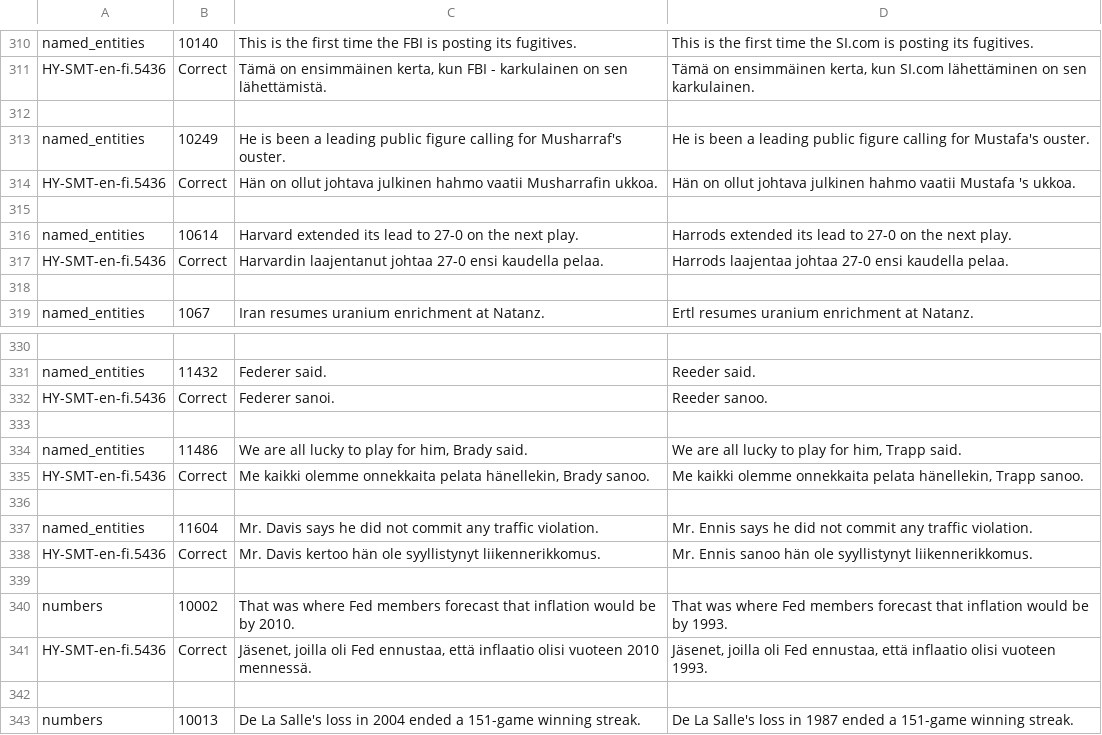
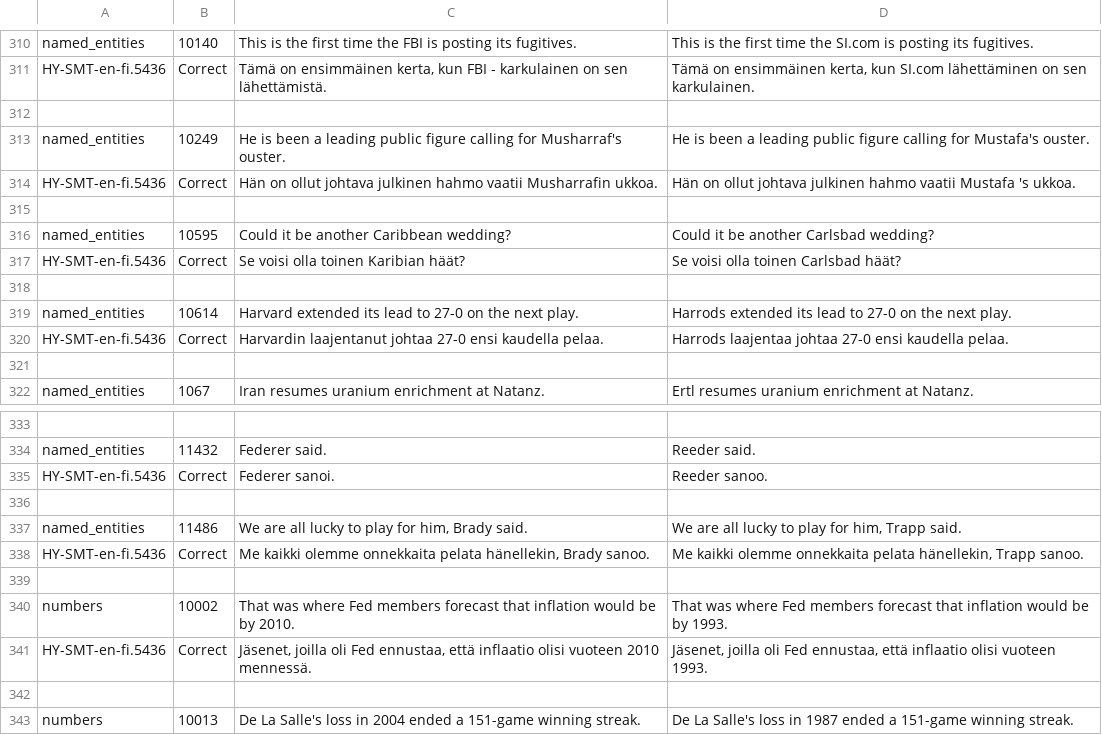
Before and after one commit to Helsinki-NLP/en-fi-testsuite, a TSV file: eval_parts/examples/allCorrect.tsv, drawn as a sheet; only a part is shown, gaps mark what is left out; removed rows and columns are numbered as before the commit, all else as after; the diff covers the shown part only; the diff names each change by its address in the sheet, - before the commit and + after, or states it on an @@ line.

```diff
--- a/eval_parts/examples/allCorrect.tsv
+++ b/eval_parts/examples/allCorrect.tsv
+row 316: named_entities | 10595 | Could it be another Caribbean wedding? | Could it be another Carlsbad wedding?
+row 317: HY-SMT-en-fi.5436 | Correct | Se voisi olla toinen Karibian häät? | Se voisi olla toinen Carlsbad häät?
+row 318: (empty)
-row 336: (empty)
-row 337: named_entities | 11604 | Mr. Davis says he did not commit any traffic violation. | Mr. Ennis says he did not commit any traffic violation.
-row 338: HY-SMT-en-fi.5436 | Correct | Mr. Davis kertoo hän ole syyllistynyt liikennerikkomus. | Mr. Ennis sanoo hän ole syyllistynyt liikennerikkomus.
```
Also changed, not shown: 16 added rows, 16 removed rows and 2 edited cells elsewhere in this file, eval_parts/all.correct.tsv, eval_parts/all.numbers.tsv, 27 other files.
